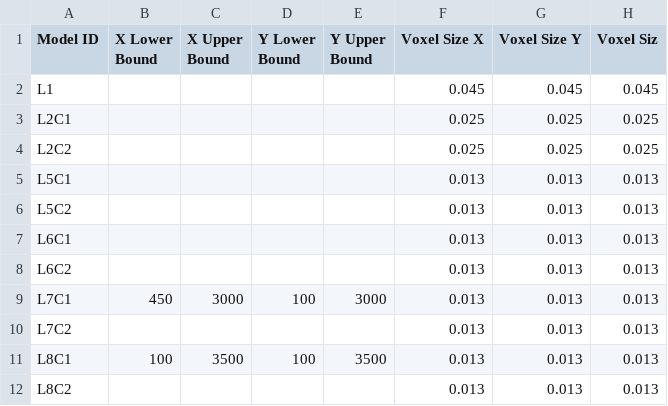
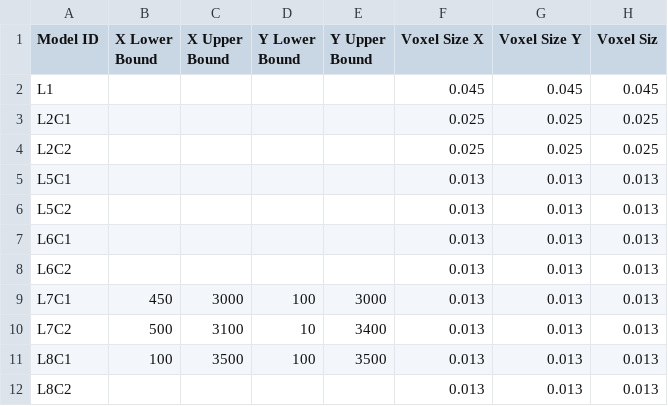
Before and after one commit to comet-lab/SPIE-2021, a CSV file: src/stl-generation/image-rois.csv, drawn as a sheet.

Commit message:
Added bounds for L7C2

```diff
--- a/src/stl-generation/image-rois.csv
+++ b/src/stl-generation/image-rois.csv
@@ -9,3 +9,3 @@ L6C2,,,,,0.013,0.013,0.013
 L7C1,450,3000,100,3000,0.013,0.013,0.013
-L7C2,,,,,0.013,0.013,0.013
+L7C2,500,3100,10,3400,0.013,0.013,0.013
 L8C1,100,3500,100,3500,0.013,0.013,0.013
```
